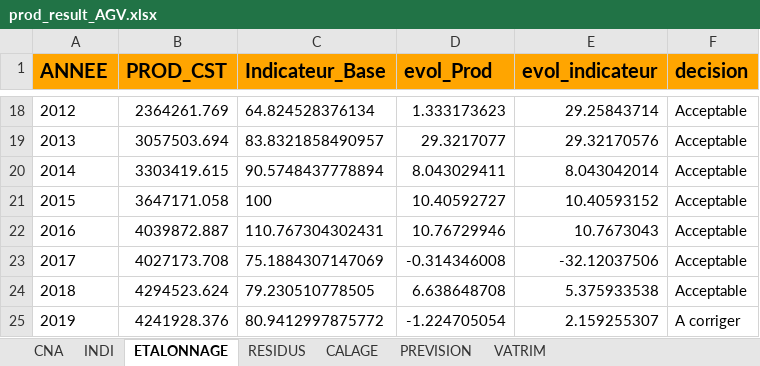
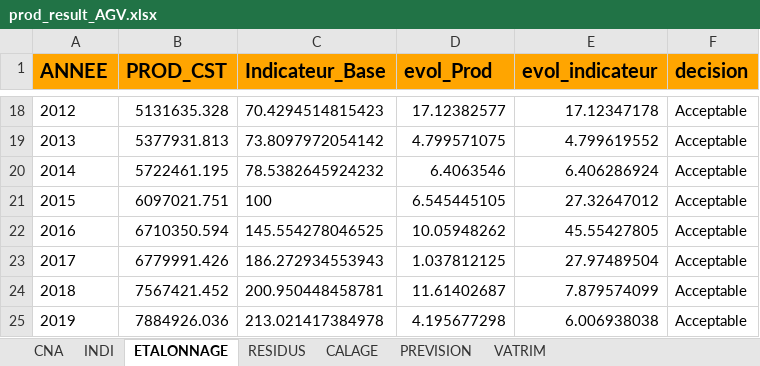
Before and after one commit to luckymaxtser/Compte_trim, an Excel workbook: prod_result_AGV.xlsx, sheet ETALONNAGE, drawn as a sheet; only a part is shown, gaps mark what is left out; values as stored, in another font and other column widths than the file's, no borders; the diff covers the shown part only; the diff names each change by its address in the sheet, - before the commit and + after, or states it on an @@ line.

```diff
--- a/prod_result_AGV.xlsx (sheet ETALONNAGE)
+++ b/prod_result_AGV.xlsx (sheet ETALONNAGE)
-B18 (PROD_CST): 2364261.769
+B18 (PROD_CST): 5131635.328
-C18 (Indicateur_Base): 64.824528376134
+C18 (Indicateur_Base): 70.4294514815423
-D18 (evol_Prod): 1.333173623
+D18 (evol_Prod): 17.12382577
-E18 (evol_indicateur): 29.25843714
+E18 (evol_indicateur): 17.12347178
-B19 (PROD_CST): 3057503.694
+B19 (PROD_CST): 5377931.813
-C19 (Indicateur_Base): 83.8321858490957
+C19 (Indicateur_Base): 73.8097972054142
-D19 (evol_Prod): 29.3217077
+D19 (evol_Prod): 4.799571075
-E19 (evol_indicateur): 29.32170576
+E19 (evol_indicateur): 4.799619552
-B20 (PROD_CST): 3303419.615
+B20 (PROD_CST): 5722461.195
-C20 (Indicateur_Base): 90.5748437778894
+C20 (Indicateur_Base): 78.5382645924232
-D20 (evol_Prod): 8.043029411
+D20 (evol_Prod): 6.4063546
-E20 (evol_indicateur): 8.043042014
+E20 (evol_indicateur): 6.406286924
-B21 (PROD_CST): 3647171.058
+B21 (PROD_CST): 6097021.751
-D21 (evol_Prod): 10.40592727
+D21 (evol_Prod): 6.545445105
-E21 (evol_indicateur): 10.40593152
+E21 (evol_indicateur): 27.32647012
-B22 (PROD_CST): 4039872.887
+B22 (PROD_CST): 6710350.594
-C22 (Indicateur_Base): 110.767304302431
+C22 (Indicateur_Base): 145.554278046525
-D22 (evol_Prod): 10.76729946
+D22 (evol_Prod): 10.05948262
-E22 (evol_indicateur): 10.7673043
+E22 (evol_indicateur): 45.55427805
-B23 (PROD_CST): 4027173.708
+B23 (PROD_CST): 6779991.426
-C23 (Indicateur_Base): 75.1884307147069
+C23 (Indicateur_Base): 186.272934553943
-D23 (evol_Prod): -0.314346008
+D23 (evol_Prod): 1.037812125
-E23 (evol_indicateur): -32.12037506
+E23 (evol_indicateur): 27.97489504
-B24 (PROD_CST): 4294523.624
+B24 (PROD_CST): 7567421.452
-C24 (Indicateur_Base): 79.230510778505
+C24 (Indicateur_Base): 200.950448458781
-D24 (evol_Prod): 6.638648708
+D24 (evol_Prod): 11.61402687
-E24 (evol_indicateur): 5.375933538
+E24 (evol_indicateur): 7.879574099
-B25 (PROD_CST): 4241928.376
+B25 (PROD_CST): 7884926.036
-C25 (Indicateur_Base): 80.9412997875772
+C25 (Indicateur_Base): 213.021417384978
-D25 (evol_Prod): -1.224705054
+D25 (evol_Prod): 4.195677298
-E25 (evol_indicateur): 2.159255307
+E25 (evol_indicateur): 6.006938038
-F25 (decision): A corriger
+F25 (decision): Acceptable
```
Also changed, not shown: 88 edited cells elsewhere in this sheet, sheet CALAGE, sheet PREVISION, sheet INDI, sheet RESIDUS, sheet VATRIM, sheet CNA.
